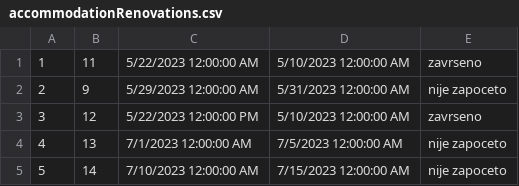
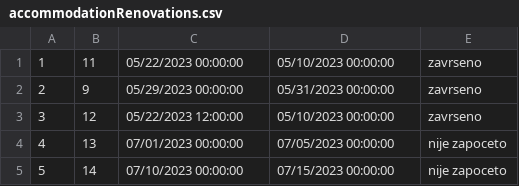
Before and after one commit to dokma11/SIMS-Project-Group-4-Team-B, a CSV file: Sims2023/Sims2023/Resources/Data/accommodationRenovations.csv, drawn as a sheet.

```diff
--- a/Sims2023/Sims2023/Resources/Data/accommodationRenovations.csv
+++ b/Sims2023/Sims2023/Resources/Data/accommodationRenovations.csv
@@ -1,5 +1,5 @@
-1|11|5/22/2023 12:00:00 AM|5/10/2023 12:00:00 AM|zavrseno
-2|9|5/29/2023 12:00:00 AM|5/31/2023 12:00:00 AM|nije zapoceto
-3|12|5/22/2023 12:00:00 PM|5/10/2023 12:00:00 AM|zavrseno
-4|13|7/1/2023 12:00:00 AM|7/5/2023 12:00:00 AM|nije zapoceto
-5|14|7/10/2023 12:00:00 AM|7/15/2023 12:00:00 AM|nije zapoceto
+1|11|05/22/2023 00:00:00|05/10/2023 00:00:00|zavrseno
+2|9|05/29/2023 00:00:00|05/31/2023 00:00:00|zavrseno
+3|12|05/22/2023 12:00:00|05/10/2023 00:00:00|zavrseno
+4|13|07/01/2023 00:00:00|07/05/2023 00:00:00|nije zapoceto
+5|14|07/10/2023 00:00:00|07/15/2023 00:00:00|nije zapoceto
```
Also changed, not shown: Sims2023/Sims2023/Resources/Data/accommodationReservations.csv, Sims2023/Sims2023/Resources/Data/accommodations.csv, 14 other files.
